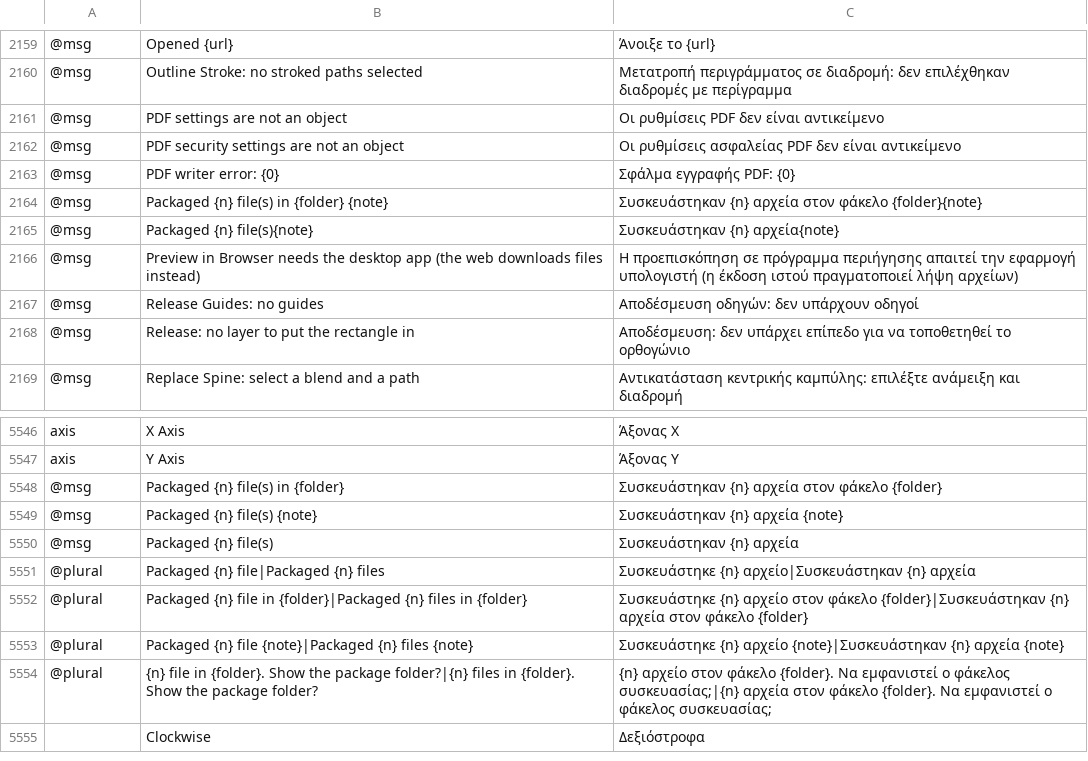
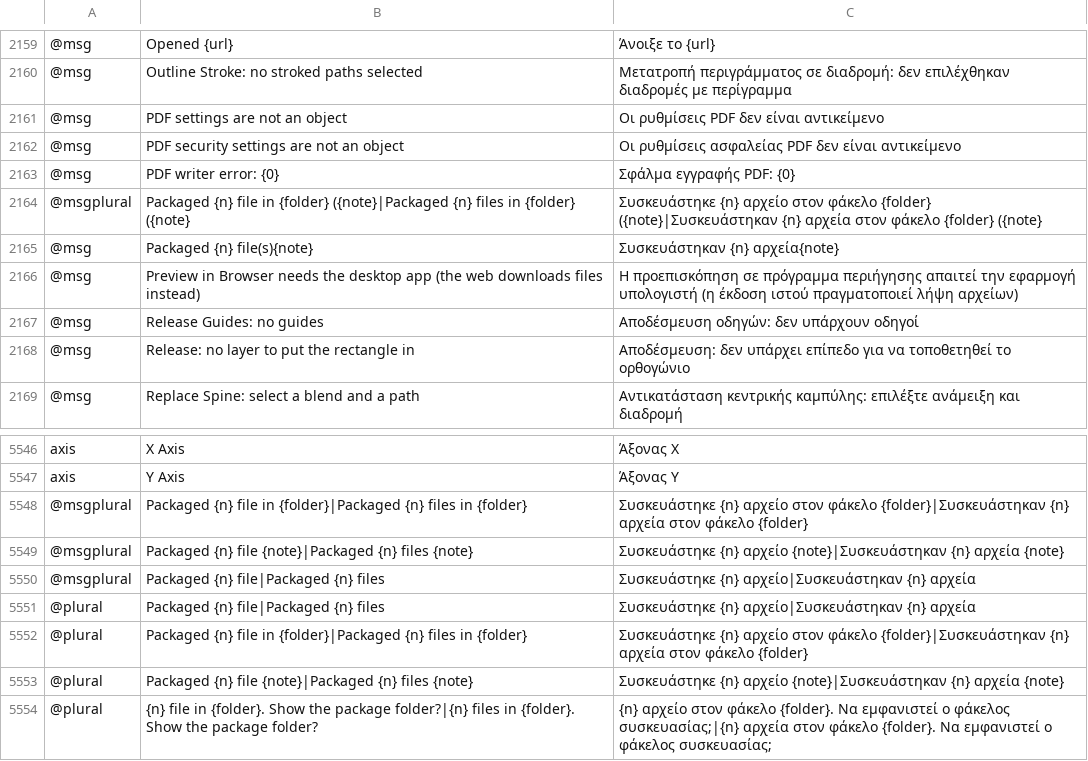
Before and after one commit to ElliottHitch/vectorcraft, a TSV file: crates/ui-egui/src/i18n/el.tsv, drawn as a sheet; only a part is shown, gaps mark what is left out; the shorter side is filled out with more unchanged rows; removed rows and columns are numbered as before the commit, all else as after; the diff names each change by its address in the sheet, - before the commit and + after, or states it on an @@ line.

Commit message:
i18n: an English package status is translated after a language switch, in each language's plural form
The package status now says "file" or "files", and the catalogs' `@msg`
rows for it still matched only the old "file(s)" text, so a status
written in English stayed in English after a switch to another
language.

- Catalogs take a new `@msgplural` row: the English one|other forms as
  the source and the language's plural forms as the translation. The
  `{n}` value picks the form, so Czech shows "Zabaleny 3 soubory" for 3
  files and "Zabaleno 5 souborů" for 5.
- Every catalog replaces its four package status rows with `@msgplural`
  rows. The row for a status with a note finds the note by its opening
  parenthesis, so a folder name with spaces stays whole.
- `package_status` builds the status line for the folder and the web
  download.

```diff
--- a/crates/ui-egui/src/i18n/el.tsv
+++ b/crates/ui-egui/src/i18n/el.tsv
-row 2164: @msg | Packaged {n} file(s) in {folder} {note} | Συσκευάστηκαν {n} αρχεία στον φάκελο {folder}{note}
+row 2164: @msgplural | Packaged {n} file in {folder} ({note}|Packaged {n} files in {folder} ({note} | Συσκευάστηκε {n} αρχείο στον φάκελο {folder} ({note}|Συσκευάστηκαν {n} αρχεία στον φάκελο {folder} ({note}
-row 5548: @msg | Packaged {n} file(s) in {folder} | Συσκευάστηκαν {n} αρχεία στον φάκελο {folder}
-row 5549: @msg | Packaged {n} file(s) {note} | Συσκευάστηκαν {n} αρχεία {note}
-row 5550: @msg | Packaged {n} file(s) | Συσκευάστηκαν {n} αρχεία
+row 5548: @msgplural | Packaged {n} file in {folder}|Packaged {n} files in {folder} | Συσκευάστηκε {n} αρχείο στον φάκελο {folder}|Συσκευάστηκαν {n} αρχεία στον φάκελο {folder}
+row 5549: @msgplural | Packaged {n} file {note}|Packaged {n} files {note} | Συσκευάστηκε {n} αρχείο {note}|Συσκευάστηκαν {n} αρχεία {note}
+row 5550: @msgplural | Packaged {n} file|Packaged {n} files | Συσκευάστηκε {n} αρχείο|Συσκευάστηκαν {n} αρχεία
```
Also changed, not shown: crates/ui-egui/src/i18n/bg.tsv, crates/ui-egui/src/i18n/ca.tsv, 28 other files.
